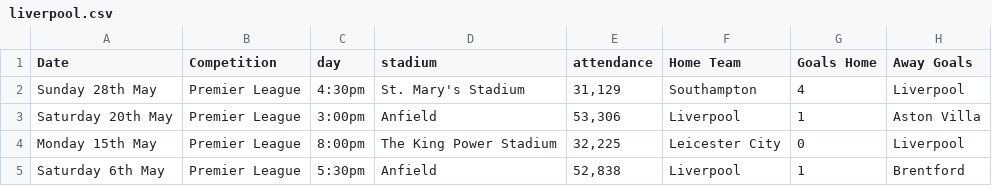
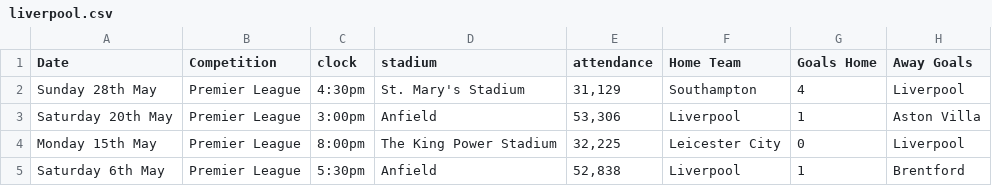
Before and after one commit to T2ABIZZY/web_scraping_skysports, a CSV file: liverpool.csv, drawn as a sheet; only a part is shown; the diff names each change by its address in the sheet, - before the commit and + after, or states it on an @@ line.

```diff
--- a/liverpool.csv
+++ b/liverpool.csv
-C1: day
+C1: clock
```
Also changed, not shown: 1 other file.
